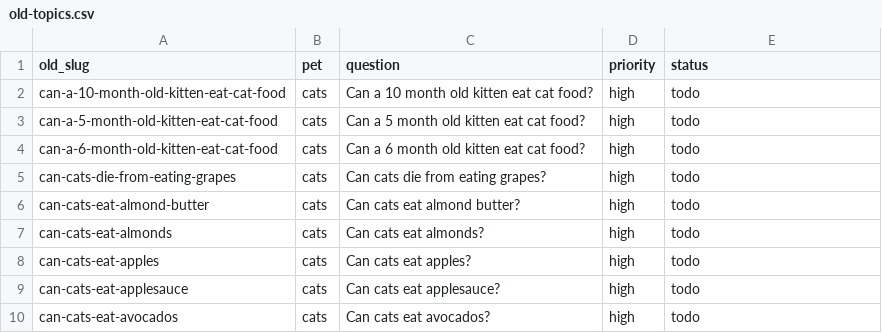
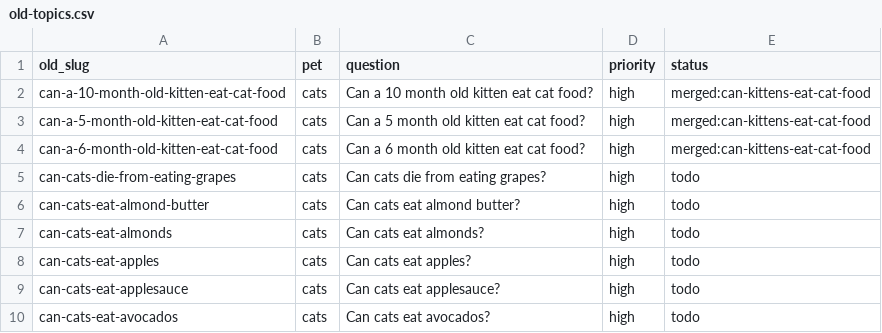
Before and after one commit to kmorris0123/mypetexperts, a CSV file: content-plan/old-topics.csv, drawn as a sheet; only a part is shown.

```diff
--- a/content-plan/old-topics.csv
+++ b/content-plan/old-topics.csv
@@ -1,5 +1,5 @@
 old_slug,pet,question,priority,status
-can-a-10-month-old-kitten-eat-cat-food,cats,Can a 10 month old kitten eat cat food?,high,todo
-can-a-5-month-old-kitten-eat-cat-food,cats,Can a 5 month old kitten eat cat food?,high,todo
-can-a-6-month-old-kitten-eat-cat-food,cats,Can a 6 month old kitten eat cat food?,high,todo
+can-a-10-month-old-kitten-eat-cat-food,cats,Can a 10 month old kitten eat cat food?,high,merged:can-kittens-eat-cat-food
+can-a-5-month-old-kitten-eat-cat-food,cats,Can a 5 month old kitten eat cat food?,high,merged:can-kittens-eat-cat-food
+can-a-6-month-old-kitten-eat-cat-food,cats,Can a 6 month old kitten eat cat food?,high,merged:can-kittens-eat-cat-food
 can-cats-die-from-eating-grapes,cats,Can cats die from eating grapes?,high,todo
```
Also changed, not shown: 1 other file.
